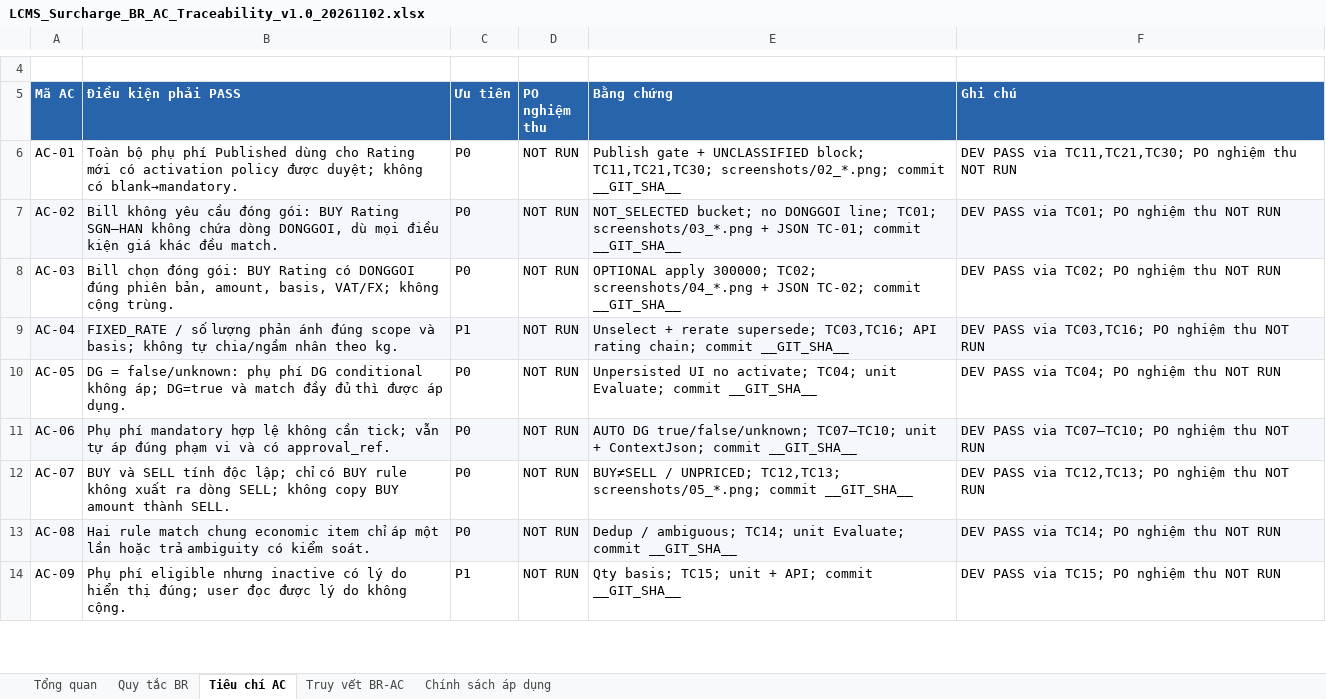
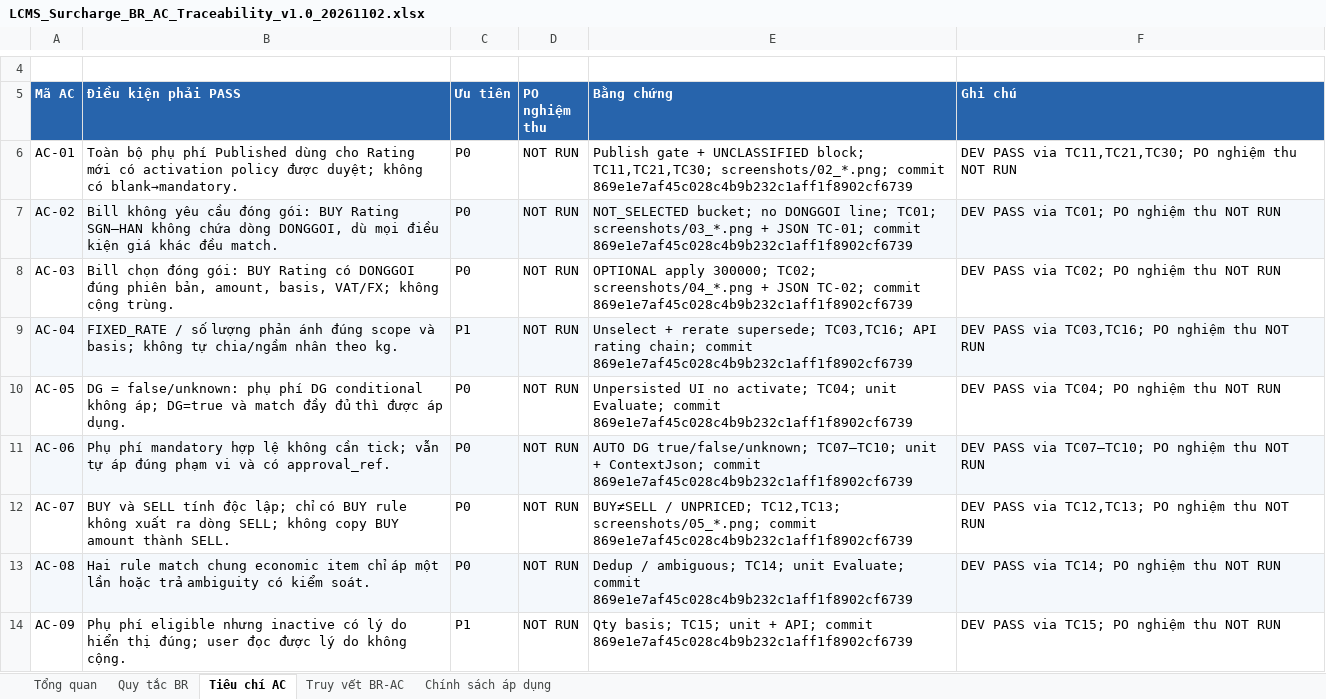
Before and after one commit to thanhquyen129/CMS, an Excel workbook: docs/po/02112026-LCMS_Surcharge_Application_P0_DEV_Handover_v1.0_20261102/LCMS_Surcharge_BR_AC_Traceability_v1.0_20261102.xlsx, sheet Tiêu chí AC, drawn as a sheet; only a part is shown, gaps mark what is left out; values as stored, in another font and other column widths than the file's, no borders; table styles not drawn; the diff covers the shown part only; the diff names each change by its address in the sheet, - before the commit and + after, or states it on an @@ line.

```diff
--- a/docs/po/02112026-LCMS_Surcharge_Application_P0_DEV_Handover_v1.0_20261102/LCMS_Surcharge_BR_AC_Traceability_v1.0_20261102.xlsx (sheet Tiêu chí AC)
+++ b/docs/po/02112026-LCMS_Surcharge_Application_P0_DEV_Handover_v1.0_20261102/LCMS_Surcharge_BR_AC_Traceability_v1.0_20261102.xlsx (sheet Tiêu chí AC)
-E6 (Bằng chứng): …screenshots/02_*.png; commit __GIT_SHA__
+E6 (Bằng chứng): …screenshots/02_*.png; commit 869e1e7af45c028c4b9b232c1aff1f8902cf6739
-E7 (Bằng chứng): …TC-01; commit __GIT_SHA__
+E7 (Bằng chứng): …TC-01; commit 869e1e7af45c028c4b9b232c1aff1f8902cf6739
-E8 (Bằng chứng): …TC-02; commit __GIT_SHA__
+E8 (Bằng chứng): …TC-02; commit 869e1e7af45c028c4b9b232c1aff1f8902cf6739
-E9 (Bằng chứng): …chain; commit __GIT_SHA__
+E9 (Bằng chứng): …chain; commit 869e1e7af45c028c4b9b232c1aff1f8902cf6739
-E10 (Bằng chứng): …Evaluate; commit __GIT_SHA__
+E10 (Bằng chứng): …Evaluate; commit 869e1e7af45c028c4b9b232c1aff1f8902cf6739
-E11 (Bằng chứng): …ContextJson; commit __GIT_SHA__
+E11 (Bằng chứng): …ContextJson; commit 869e1e7af45c028c4b9b232c1aff1f8902cf6739
-E12 (Bằng chứng): …screenshots/05_*.png; commit __GIT_SHA__
+E12 (Bằng chứng): …screenshots/05_*.png; commit 869e1e7af45c028c4b9b232c1aff1f8902cf6739
-E13 (Bằng chứng): …Evaluate; commit __GIT_SHA__
+E13 (Bằng chứng): …Evaluate; commit 869e1e7af45c028c4b9b232c1aff1f8902cf6739
-E14 (Bằng chứng): …API; commit __GIT_SHA__
+E14 (Bằng chứng): …API; commit 869e1e7af45c028c4b9b232c1aff1f8902cf6739
```
Also changed, not shown: 9 edited cells elsewhere in this sheet, sheet Quy tắc BR, sheet Truy vết BR-AC, docs/po/02112026-LCMS_Surcharge_Application_P0_DEV_Handover_v1.0_20261102/LCMS_Surcharge_Migration_Impact_v1.0_20261102.xlsx, docs/po/02112026-LCMS_Surcharge_Application_P0_DEV_Handover_v1.0_20261102/LCMS_Surcharge_UAT_Matrix_v1.0_20261102.xlsx, 9 other files.
